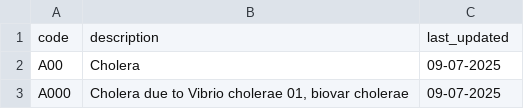
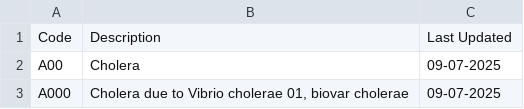
Before and after one commit to angelh-16/medical-codex-pipeline, a CSV file: output/csv/icd10who_small.csv, drawn as a sheet; only a part is shown.

```diff
--- a/output/csv/icd10who_small.csv
+++ b/output/csv/icd10who_small.csv
@@ -1,2 +1,2 @@
-code,description,last_updated
+Code,Description,Last Updated
 A00,Cholera,09-07-2025
```
Also changed, not shown: 7 other files.
